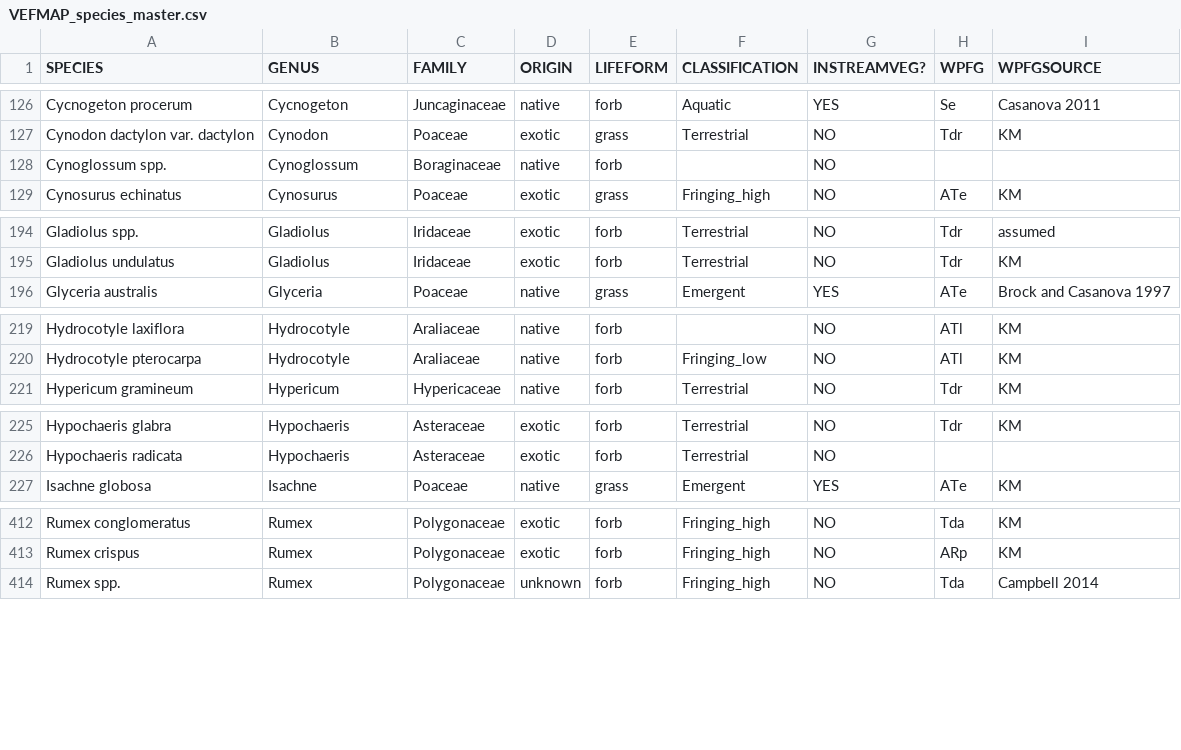
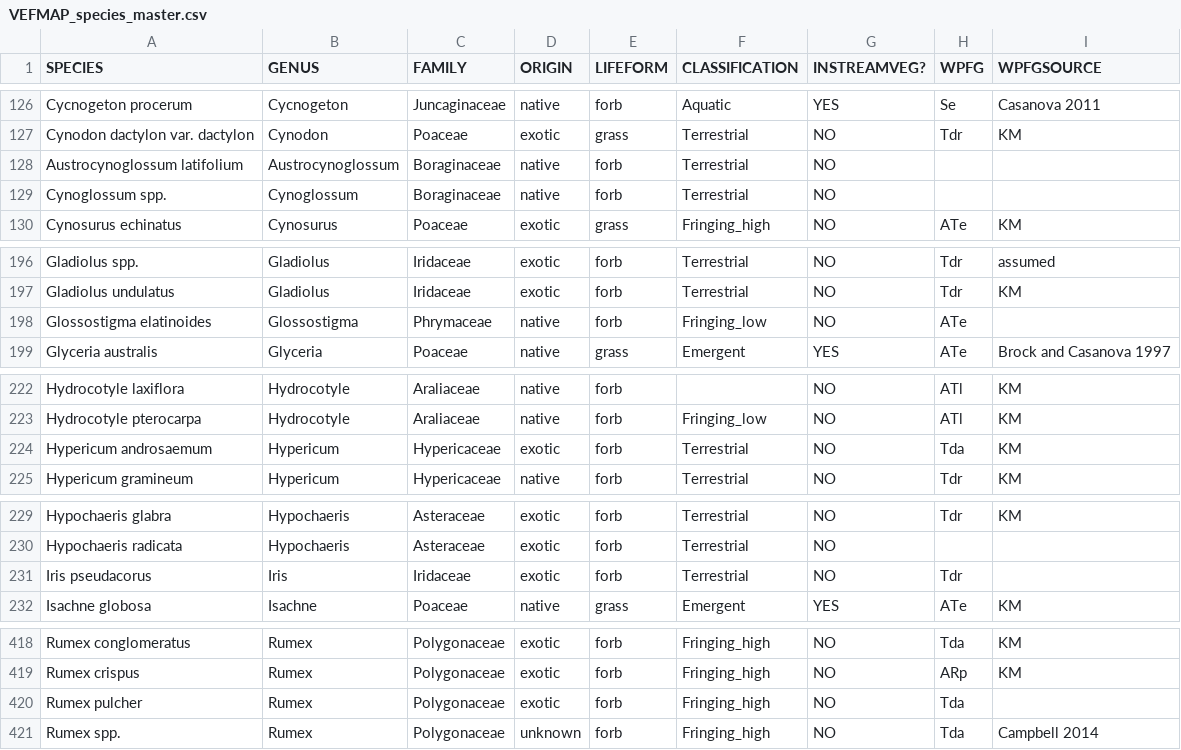
Before and after one commit to egouldo/VEFMAP_VEG_Stage6, a CSV file: data/raw_data/veg_data/VEFMAP_species_master.csv, drawn as a sheet; only a part is shown, gaps mark what is left out; the diff covers the shown part only.

Commit message:
Chris completed final edits to the Yarra dataset

```diff
--- a/data/raw_data/veg_data/VEFMAP_species_master.csv
+++ b/data/raw_data/veg_data/VEFMAP_species_master.csv
@@ -127,3 +127,4 @@ Cycnogeton procerum,Cycnogeton,Juncaginaceae,native,forb,Aquatic,YES,Se,Casanova
 Cynodon dactylon var. dactylon,Cynodon,Poaceae,exotic,grass,Terrestrial,NO,Tdr,KM
-Cynoglossum spp.,Cynoglossum,Boraginaceae,native,forb,,NO,,
+Austrocynoglossum latifolium,Austrocynoglossum,Boraginaceae,native,forb,Terrestrial,NO,,
+Cynoglossum spp.,Cynoglossum,Boraginaceae,native,forb,Terrestrial,NO,,
 Cynosurus echinatus,Cynosurus,Poaceae,exotic,grass,Fringing_high,NO,ATe,KM
@@ -195,2 +197,3 @@ Gladiolus spp.,Gladiolus,Iridaceae,exotic,forb,Terrestrial,NO,Tdr,assumed
 Gladiolus undulatus,Gladiolus,Iridaceae,exotic,forb,Terrestrial,NO,Tdr,KM
+Glossostigma elatinoides,Glossostigma,Phrymaceae,native,forb,Fringing_low,NO,ATe,
 Glyceria australis,Glyceria,Poaceae,native,grass,Emergent,YES,ATe,Brock and Casanova 1997
@@ -220,2 +223,3 @@ Hydrocotyle laxiflora,Hydrocotyle,Araliaceae,native,forb,,NO,ATl,KM
 Hydrocotyle pterocarpa,Hydrocotyle,Araliaceae,native,forb,Fringing_low,NO,ATl,KM
+Hypericum androsaemum,Hypericum,Hypericaceae,exotic,forb,Terrestrial,NO,Tda,KM
 Hypericum gramineum,Hypericum,Hypericaceae,native,forb,Terrestrial,NO,Tdr,KM
@@ -226,2 +230,3 @@ Hypochaeris glabra,Hypochaeris,Asteraceae,exotic,forb,Terrestrial,NO,Tdr,KM
 Hypochaeris radicata,Hypochaeris,Asteraceae,exotic,forb,Terrestrial,NO,,
+Iris pseudacorus,Iris,Iridaceae,exotic,forb,Terrestrial,NO,Tdr,
 Isachne globosa,Isachne,Poaceae,native,grass,Emergent,YES,ATe,KM
@@ -413,2 +419,3 @@ Rumex conglomeratus,Rumex,Polygonaceae,exotic,forb,Fringing_high,NO,Tda,KM
 Rumex crispus,Rumex,Polygonaceae,exotic,forb,Fringing_high,NO,ARp,KM
+Rumex pulcher,Rumex,Polygonaceae,exotic,forb,Fringing_high,NO,Tda,
 Rumex spp.,Rumex,Polygonaceae,unknown,forb,Fringing_high,NO,Tda,Campbell 2014
```
Also changed, not shown: 3 added rows and 3 edited cells elsewhere in this file, 1 other file.
